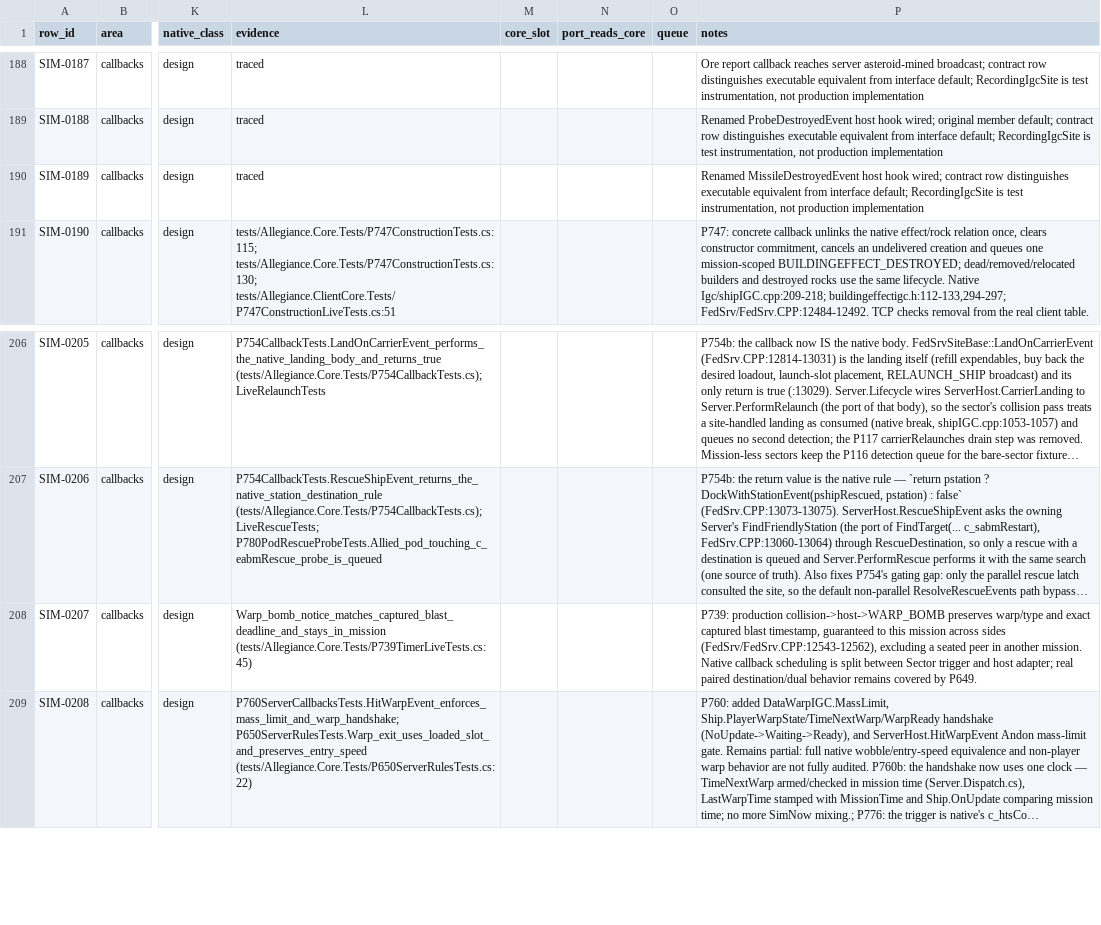
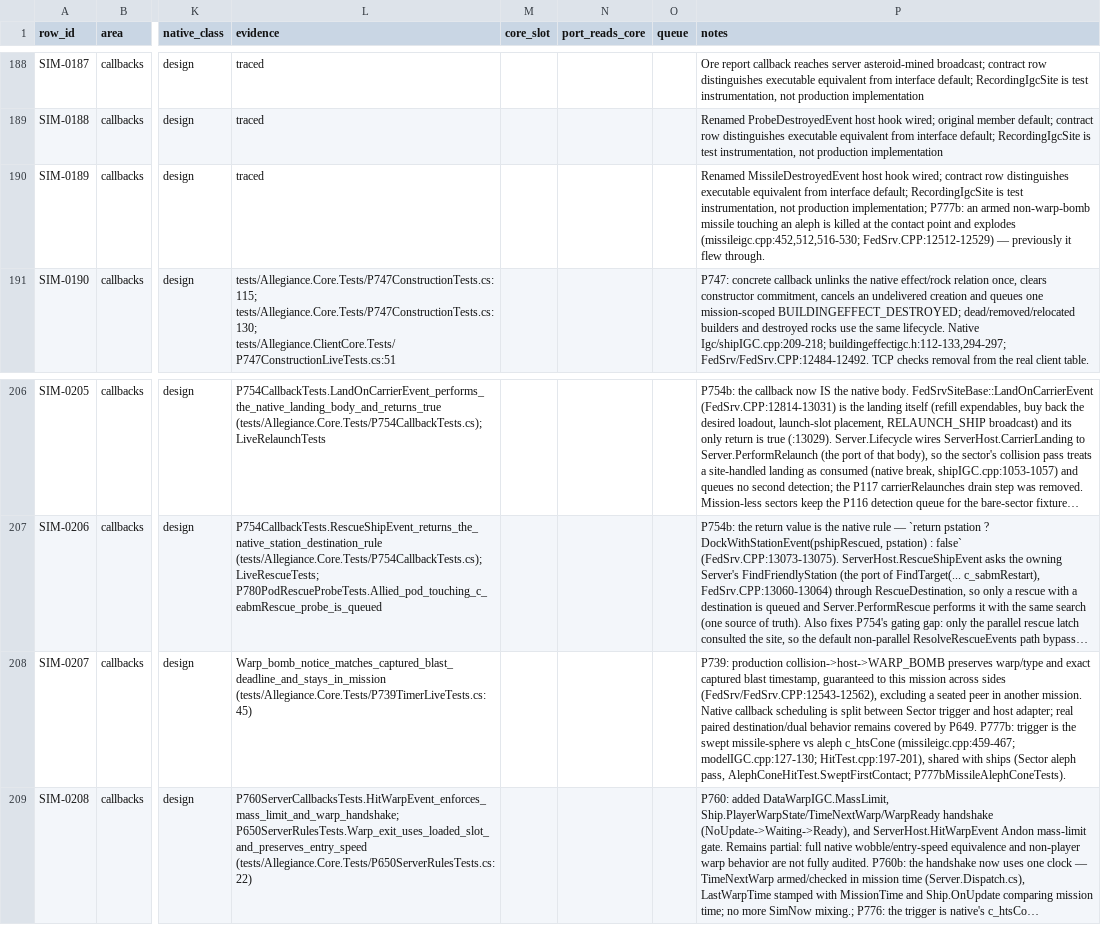
Before and after one commit to dominusbelial/AllegianceCore-public, a CSV file: docs/parity/sim-rules-matrix.csv, drawn as a sheet; only a part is shown, gaps mark what is left out; long unchanged cells end in …; the diff names each change by its address in the sheet, - before the commit and + after, or states it on an @@ line.

```diff
--- a/docs/parity/sim-rules-matrix.csv
+++ b/docs/parity/sim-rules-matrix.csv
-P190 (notes): …not production implementation
+P190 (notes): …not production implementation; P777b: an armed non-warp-bomb missile touching an aleph is killed at the contact point and explodes (missileigc.cpp:452,512,516-530; FedSrv.CPP:12512-12529) — previously it flew through.
-P208 (notes): …by P649.
+P208 (notes): …by P649. P777b: trigger is the swept missile-sphere vs aleph c_htsCone (missileigc.cpp:459-467; modelIGC.cpp:127-130; HitTest.cpp:197-201), shared with ships (Sector aleph pass, AlephConeHitTest.SweptFirstContact; P777bMissileAlephConeTests).
```
Also changed, not shown: 11 other files.
